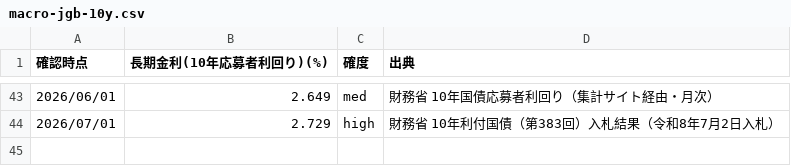
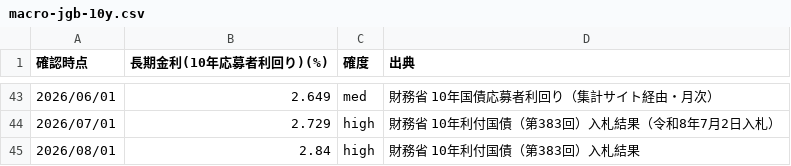
Before and after one commit to tatsujiooguri-glitch/sagakane-public-data, a CSV file: macro-jgb-10y.csv, drawn as a sheet; only a part is shown, gaps mark what is left out; the diff names each change by its address in the sheet, - before the commit and + after, or states it on an @@ line.

```diff
--- a/macro-jgb-10y.csv
+++ b/macro-jgb-10y.csv
+row 45: 2026/08/01 | 2.84 | high | 財務省 10年利付国債（第383回）入札結果
```
Also changed, not shown: macro-nikkei225.csv, macro-usdjpy.csv.
